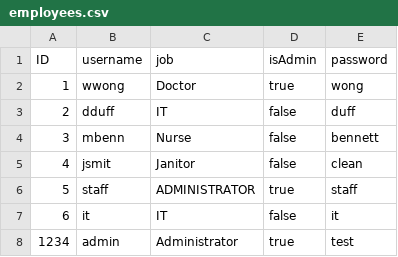
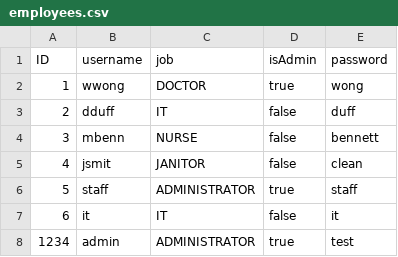
Before and after one commit to softeng-teamn/Hospital-Navigation, a CSV file: src/main/resources/employees.csv, drawn as a sheet.

Commit message:
dev merged into service-janitor-filter-employees: solving resolutions between old and updated requests partially working

```diff
--- a/src/main/resources/employees.csv
+++ b/src/main/resources/employees.csv
@@ -1,8 +1,8 @@
 ID,username,job,isAdmin,password
-1,wwong,Doctor,true,wong
+1,wwong,DOCTOR,true,wong
 2,dduff,IT,false,duff
-3,mbenn,Nurse,false,bennett
-4,jsmit,Janitor,false,clean
+3,mbenn,NURSE,false,bennett
+4,jsmit,JANITOR,false,clean
 5,staff,ADMINISTRATOR,true,staff
 6,it,IT,false,it
-1234,admin,Administrator,true,test
+1234,admin,ADMINISTRATOR,true,test
```
Also changed, not shown: 16 other files.
